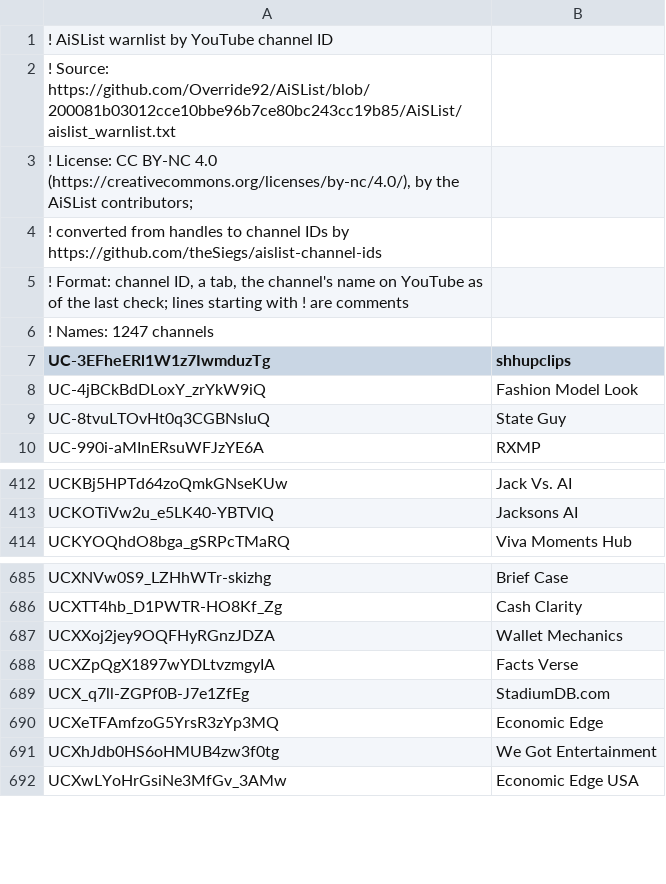
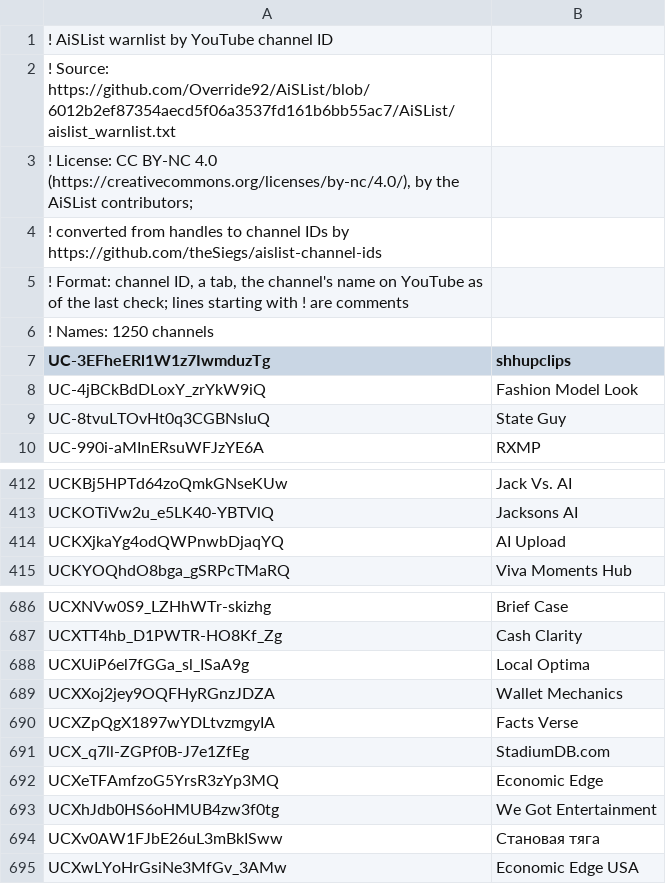
Before and after one commit to theSiegs/aislist-channel-ids, a TSV file: lists/aislist_warnlist_channels.tsv, drawn as a sheet; only a part is shown, gaps mark what is left out.

```diff
--- a/lists/aislist_warnlist_channels.tsv
+++ b/lists/aislist_warnlist_channels.tsv
@@ -1,3 +1,3 @@
 ! AiSList warnlist by YouTube channel ID
-! Source: https://github.com/Override92/AiSList/blob/200081b03012cce10bbe96b7ce80bc243cc19b85/AiSList/aislist_warnlist.txt
+! Source: https://github.com/Override92/AiSList/blob/6012b2ef87354aecd5f06a3537fd161b6bb55ac7/AiSList/aislist_warnlist.txt
 ! License: CC BY-NC 4.0 (https://creativecommons.org/licenses/by-nc/4.0/), by the AiSList contributors;
@@ -5,3 +5,3 @@
 ! Format: channel ID, a tab, the channel's name on YouTube as of the last check; lines starting with ! are comments
-! Names: 1247 channels
+! Names: 1250 channels
 UC-3EFheERl1W1z7IwmduzTg	shhupclips
@@ -413,2 +413,3 @@ UCKBj5HPTd64zoQmkGNseKUw	Jack Vs. AI
 UCKOTiVw2u_e5LK40-YBTVlQ	Jacksons AI
+UCKXjkaYg4odQWPnwbDjaqYQ	AI Upload
 UCKYOQhdO8bga_gSRPcTMaRQ	Viva Moments Hub
@@ -686,2 +687,3 @@ UCXNVw0S9_LZHhWTr-skizhg	Brief Case
 UCXTT4hb_D1PWTR-HO8Kf_Zg	Cash Clarity
+UCXUiP6el7fGGa_sl_ISaA9g	Local Optima
 UCXXoj2jey9OQFHyRGnzJDZA	Wallet Mechanics
@@ -691,2 +693,3 @@ UCXeTFAmfzoG5YrsR3zYp3MQ	Economic Edge
 UCXhJdb0HS6oHMUB4zw3f0tg	We Got Entertainment
+UCXv0AW1FJbE26uL3mBkISww	Становая тяга
 UCXwLYoHrGsiNe3MfGv_3AMw	Economic Edge USA
```
Also changed, not shown: 9 other files.
